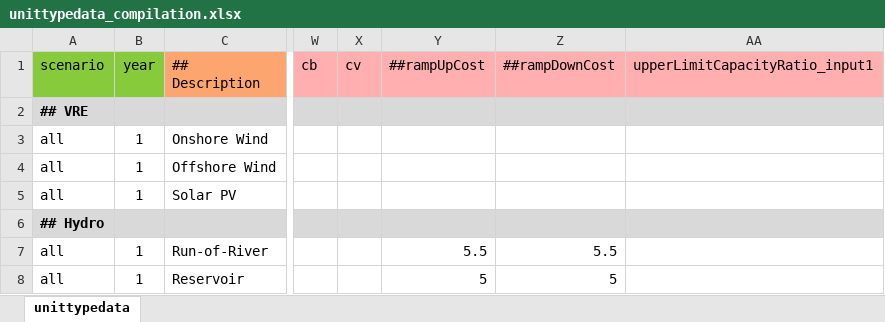
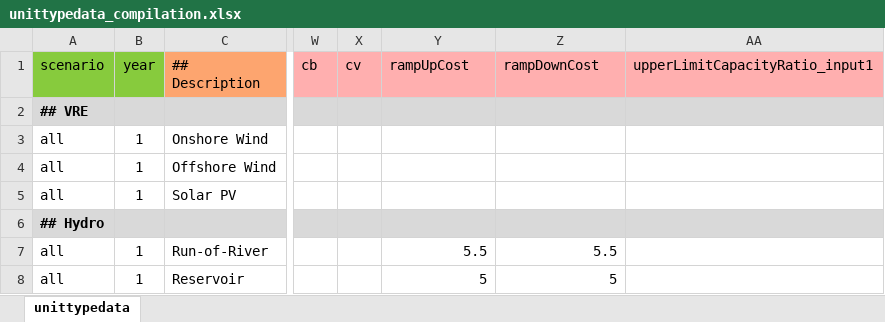
Before and after one commit to vttresearch/north_european_model, an Excel workbook: src_files/data_files/unittypedata_compilation.xlsx, sheet unittypedata, drawn as a sheet; only a part is shown, gaps mark what is left out; values as stored, in another font and other column widths than the file's, no borders; the diff names each change by its address in the sheet, - before the commit and + after, or states it on an @@ line.

```diff
--- a/src_files/data_files/unittypedata_compilation.xlsx (sheet unittypedata)
+++ b/src_files/data_files/unittypedata_compilation.xlsx (sheet unittypedata)
-Y1: ##rampUpCost
+Y1: rampUpCost
-Z1: ##rampDownCost
+Z1: rampDownCost
```
Also changed, not shown: 15 other files.
